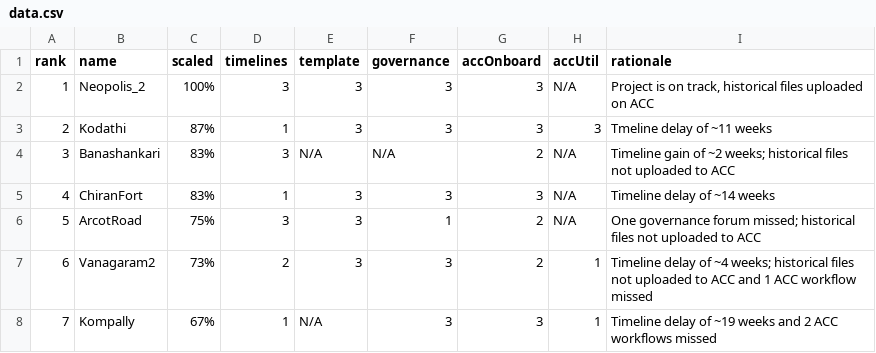
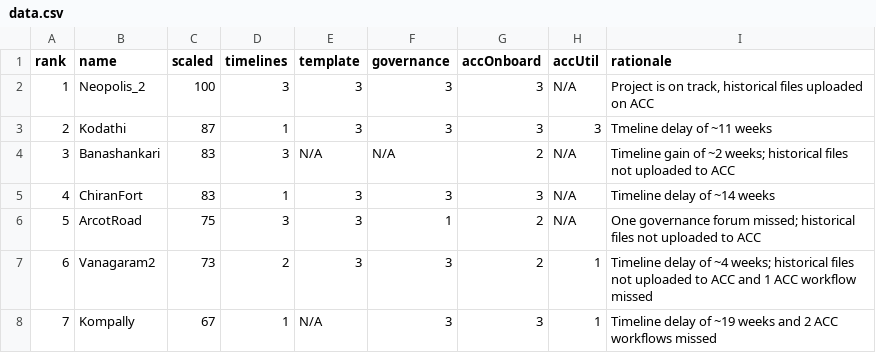
Before and after one commit to yshswi/brigade1, a CSV file: public/data.csv, drawn as a sheet.

Commit message:
Refactor data.csv to use numeric values instead of percentages
Updated the CSV file to remove percentage signs and adjusted formatting.

```diff
--- a/public/data.csv
+++ b/public/data.csv
@@ -1,8 +1,8 @@
 rank,name,scaled,timelines,template,governance,accOnboard,accUtil,rationale
-1,Neopolis_2,100%,3,3,3,3,N/A,"Project is on track, historical files uploaded on ACC"
-2,Kodathi,87%,1,3,3,3,3,Tmeline delay of ~11 weeks
-3,Banashankari,83%,3,N/A,N/A,2,N/A,Timeline gain of ~2 weeks; historical files not uploaded to ACC
-4,ChiranFort,83%,1,3,3,3,N/A,Timeline delay of ~14 weeks
-5,ArcotRoad,75%,3,3,1,2,N/A,One governance forum missed; historical files not uploaded to ACC
-6,Vanagaram2,73%,2,3,3,2,1,Timeline delay of ~4 weeks; historical files not uploaded to ACC and 1 ACC workflow missed
-7,Kompally,67%,1,N/A,3,3,1,Timeline delay of ~19 weeks and 2 ACC workflows missed
+1,Neopolis_2,100,3,3,3,3,N/A,"Project is on track, historical files uploaded on ACC"
+2,Kodathi,87,1,3,3,3,3,Tmeline delay of ~11 weeks
+3,Banashankari,83,3,N/A,N/A,2,N/A,Timeline gain of ~2 weeks; historical files not uploaded to ACC
+4,ChiranFort,83,1,3,3,3,N/A,Timeline delay of ~14 weeks
+5,ArcotRoad,75,3,3,1,2,N/A,One governance forum missed; historical files not uploaded to ACC
+6,Vanagaram2,73,2,3,3,2,1,Timeline delay of ~4 weeks; historical files not uploaded to ACC and 1 ACC workflow missed
+7,Kompally,67,1,N/A,3,3,1,Timeline delay of ~19 weeks and 2 ACC workflows missed
```
